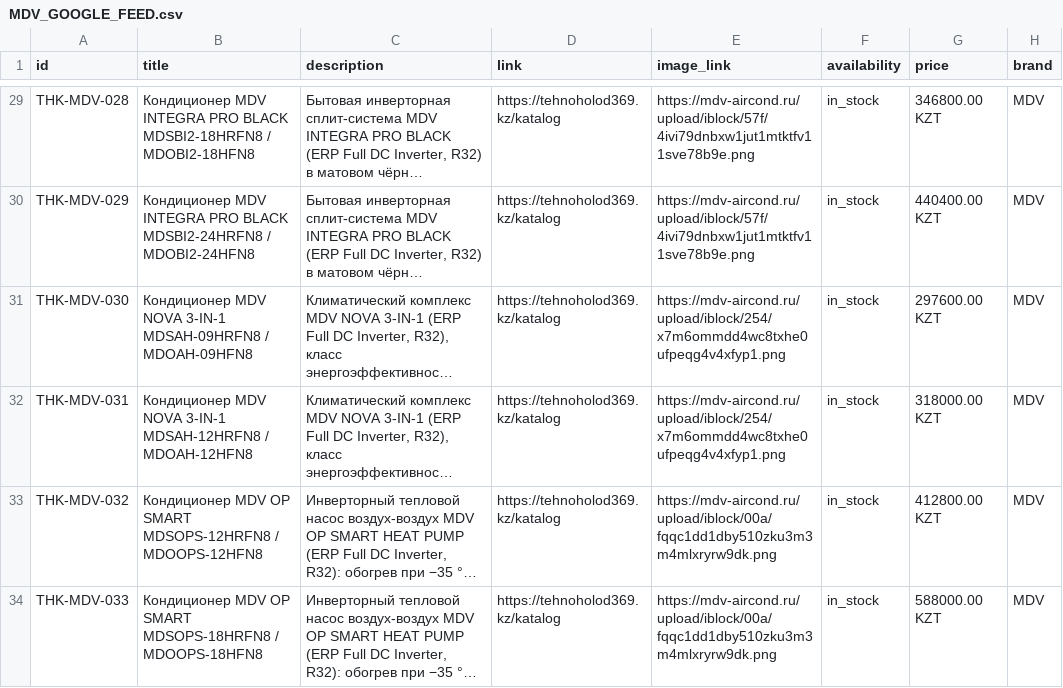
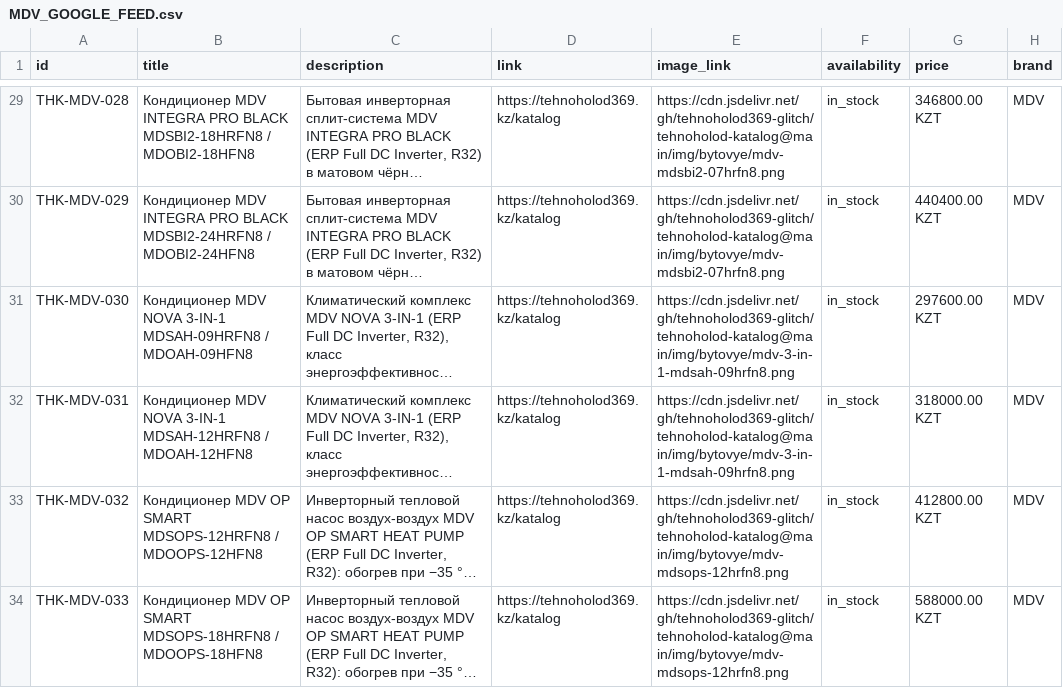
Before and after one commit to tehnoholod369-glitch/tehnoholod-katalog, a CSV file: MDV_GOOGLE_FEED.csv, drawn as a sheet; only a part is shown, gaps mark what is left out; long unchanged cells end in …; the diff covers the shown part only; the diff names each change by its address in the sheet, - before the commit and + after, or states it on an @@ line.

Commit message:
Katalog: ssylki na foto perevedeny na jsDelivr (istochnik - master-tablicy PIM)

```diff
--- a/MDV_GOOGLE_FEED.csv
+++ b/MDV_GOOGLE_FEED.csv
-E29:E30 (image_link): https://mdv-aircond.ru/upload/iblock/57f/4ivi79dnbxw1jut1mtktfv11sve78b9e.png
+E29:E30 (image_link): https://cdn.jsdelivr.net/gh/tehnoholod369-glitch/tehnoholod-katalog@main/img/bytovye/mdv-mdsbi2-07hrfn8.png
-E31:E32 (image_link): https://mdv-aircond.ru/upload/iblock/254/x7m6ommdd4wc8txhe0ufpeqg4v4xfyp1.png
+E31:E32 (image_link): https://cdn.jsdelivr.net/gh/tehnoholod369-glitch/tehnoholod-katalog@main/img/bytovye/mdv-3-in-1-mdsah-09hrfn8.png
-E33:E34 (image_link): https://mdv-aircond.ru/upload/iblock/00a/fqqc1dd1dby510zku3m3m4mlxryrw9dk.png
+E33:E34 (image_link): https://cdn.jsdelivr.net/gh/tehnoholod369-glitch/tehnoholod-katalog@main/img/bytovye/mdv-mdsops-12hrfn8.png
```
Also changed, not shown: 50 edited cells elsewhere in this file, 15 other files.
